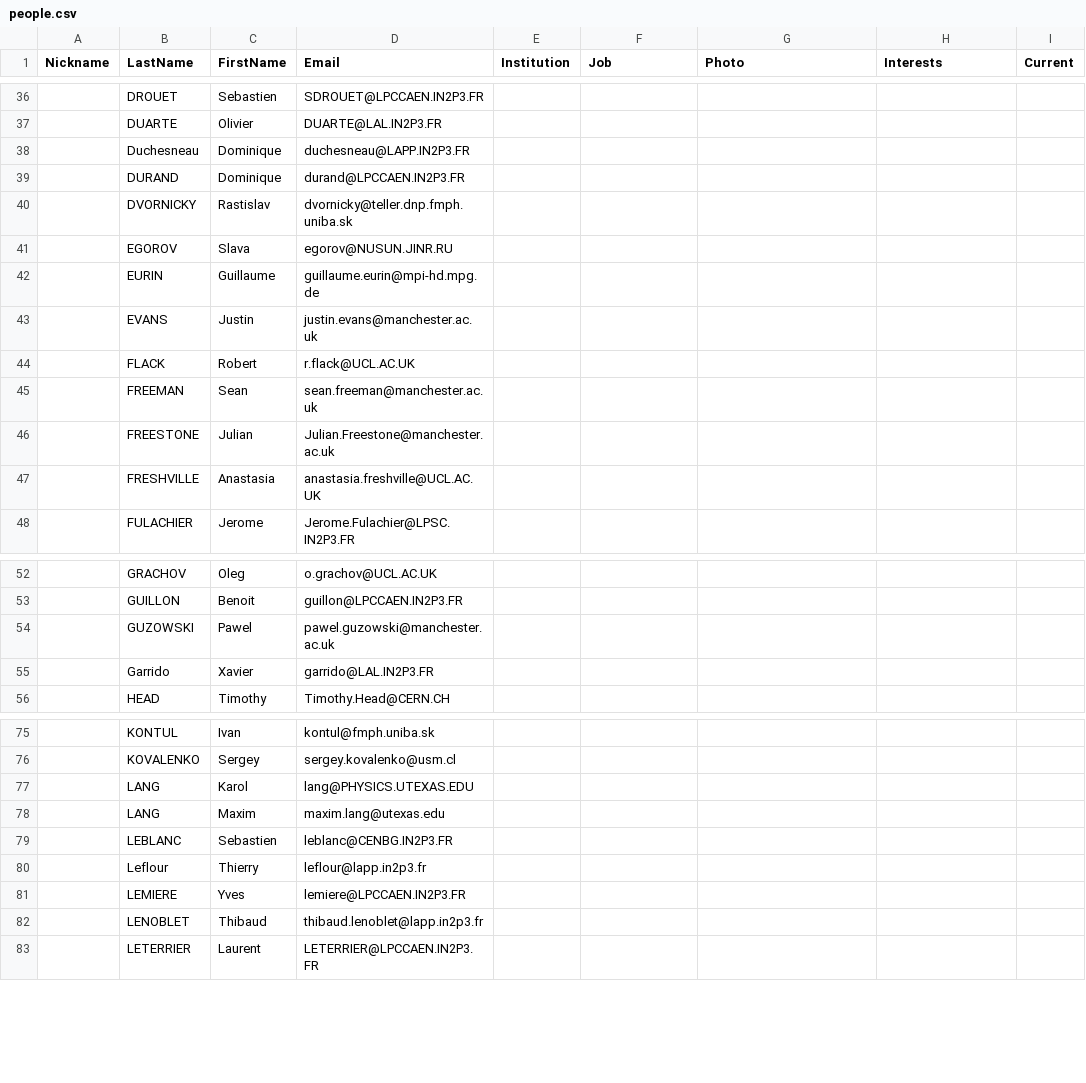
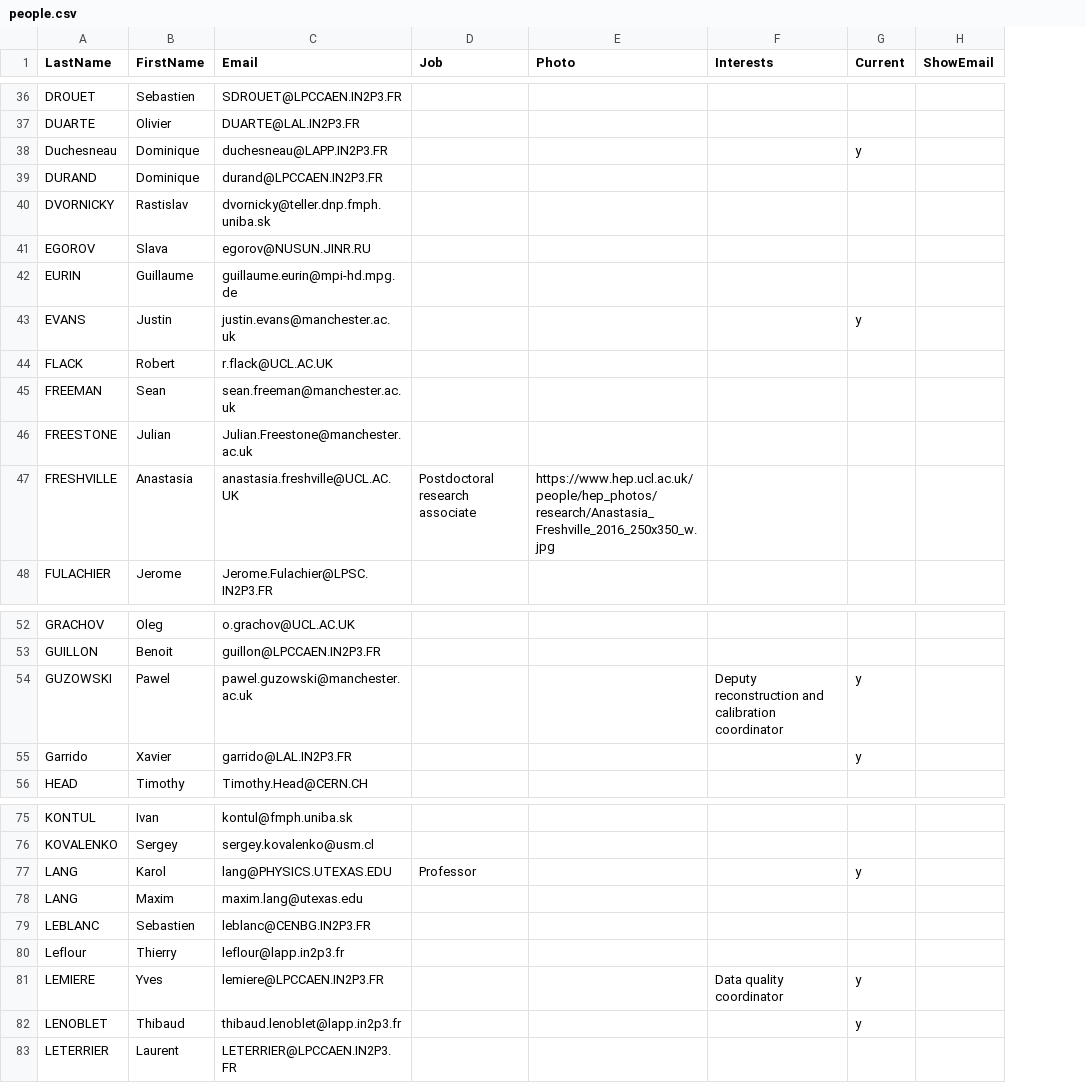
Before and after one commit to cherylepatrick/SuperNEMO-DBD.github.io, a CSV file: _data/people.csv, drawn as a sheet; only a part is shown, gaps mark what is left out; removed rows and columns are numbered as before the commit, all else as after; the diff covers the shown part only; the diff names each change by its address in the sheet, - before the commit and + after, or states it on an @@ line.

```diff
--- a/_data/people.csv
+++ b/_data/people.csv
-column A (Nickname), empty
-column E (Institution), empty
+column H (ShowEmail), empty
-G38 (Current): (empty)
+G38 (Current): y
-G43 (Current): (empty)
+G43 (Current): y
-D47 (Job): (empty)
+D47 (Job): Postdoctoral research associate
-E47 (Photo): (empty)
+E47 (Photo): https://www.hep.ucl.ac.uk/people/hep_photos/research/Anastasia_Freshville_2016_250x350_w.jpg
-F54 (Interests): (empty)
+F54 (Interests): Deputy reconstruction and calibration coordinator
-G54:G55 (Current): (empty)
+G54:G55 (Current): y
-D77 (Job): (empty)
+D77 (Job): Professor
-G77 (Current): (empty)
+G77 (Current): y
-F81 (Interests): (empty)
+F81 (Interests): Data quality coordinator
-G81:G82 (Current): (empty)
+G81:G82 (Current): y
```
Also changed, not shown: 8 added rows and 43 edited cells elsewhere in this file, 2 other files.
